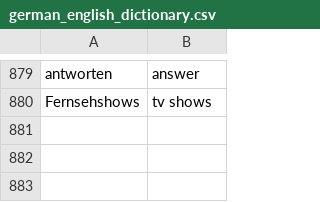
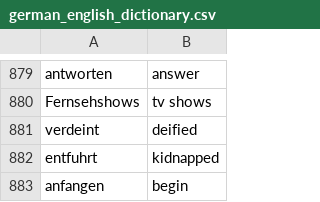
Before and after one commit to rajan2012/german2english, a CSV file: german_english_dictionary.csv, drawn as a sheet; only a part is shown, gaps mark what is left out; the diff names each change by its address in the sheet, - before the commit and + after, or states it on an @@ line.

```diff
--- a/german_english_dictionary.csv
+++ b/german_english_dictionary.csv
+row 881: verdeint | deified
+row 882: entfuhrt | kidnapped
+row 883: anfangen | begin
```
Also changed, not shown: 4 other files.
